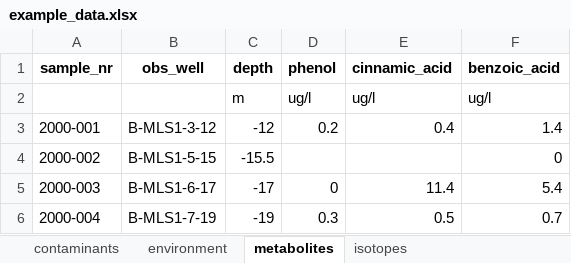
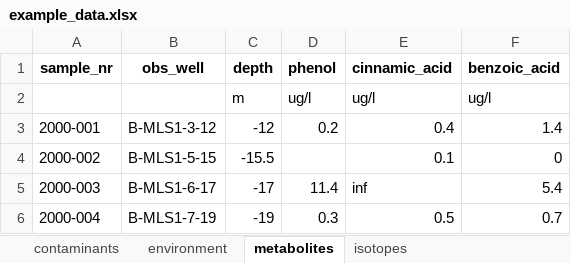
Before and after one commit to MiBiPreT/mibiscreen, an Excel workbook: mibiscreen/data/example_data/example_data.xlsx, sheet metabolites, drawn as a sheet; values as stored, in another font and other column widths than the file's, no borders; the diff names each change by its address in the sheet, - before the commit and + after, or states it on an @@ line.

Commit message:
Update example data including an 'inf' value

```diff
--- a/mibiscreen/data/example_data/example_data.xlsx (sheet metabolites)
+++ b/mibiscreen/data/example_data/example_data.xlsx (sheet metabolites)
-E4 (cinnamic_acid): (empty)
+E4 (cinnamic_acid): 0.1
-D5 (phenol): 0
+D5 (phenol): 11.4
-E5 (cinnamic_acid): 11.4
+E5 (cinnamic_acid): inf
```
Also changed, not shown: 2 other files.
